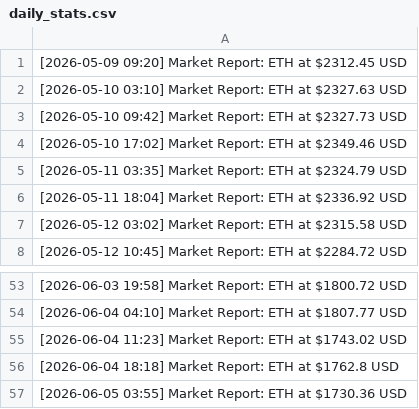
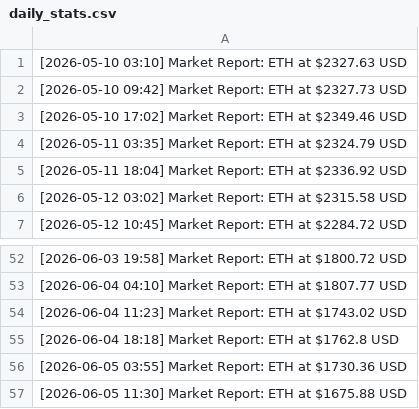
Before and after one commit to turgenevaalisa853/testnet, a CSV file: daily_stats.csv, drawn as a sheet; only a part is shown, gaps mark what is left out.

Commit message:
data: eth price update 2026-06-05 11:30 [skip ci]

```diff
--- a/daily_stats.csv
+++ b/daily_stats.csv
@@ -1,2 +1 @@
-[2026-05-09 09:20] Market Report: ETH at $2312.45 USD
 [2026-05-10 03:10] Market Report: ETH at $2327.63 USD
@@ -57 +56,2 @@
 [2026-06-05 03:55] Market Report: ETH at $1730.36 USD
+[2026-06-05 11:30] Market Report: ETH at $1675.88 USD
```
